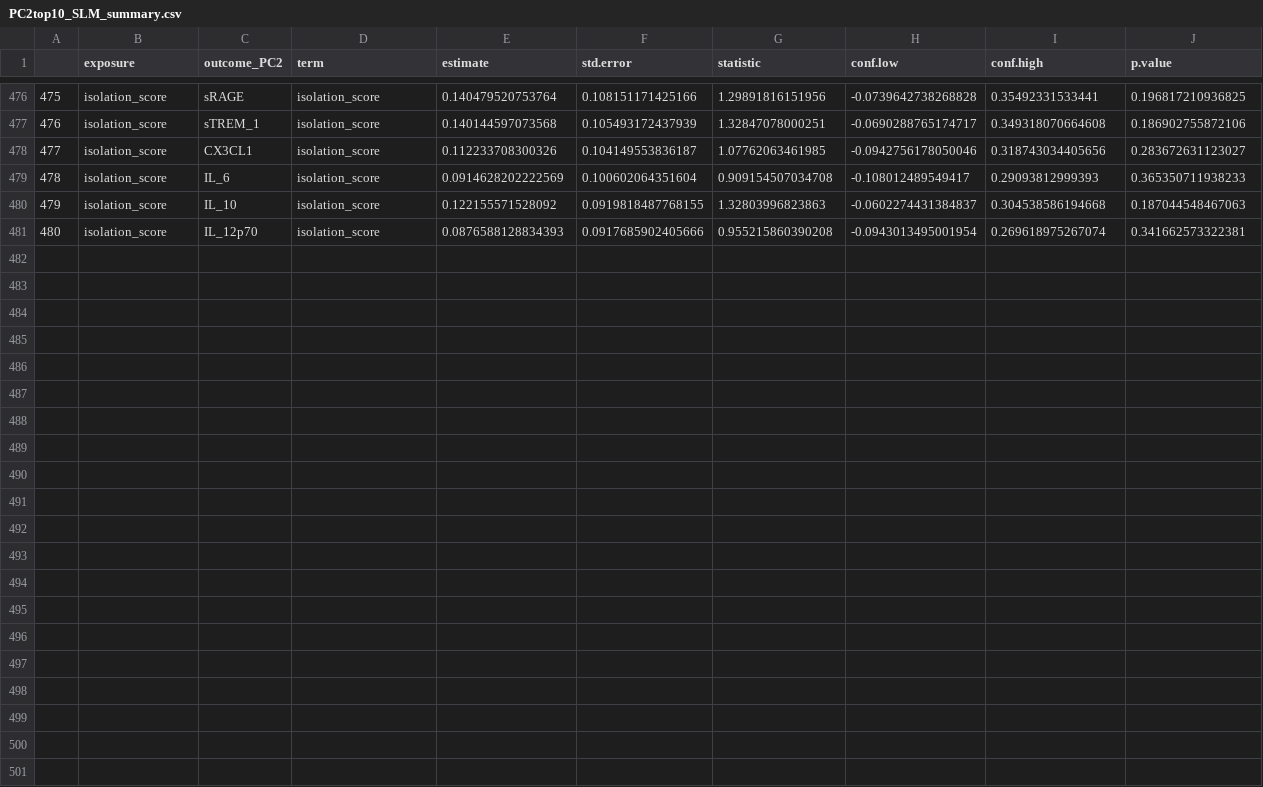
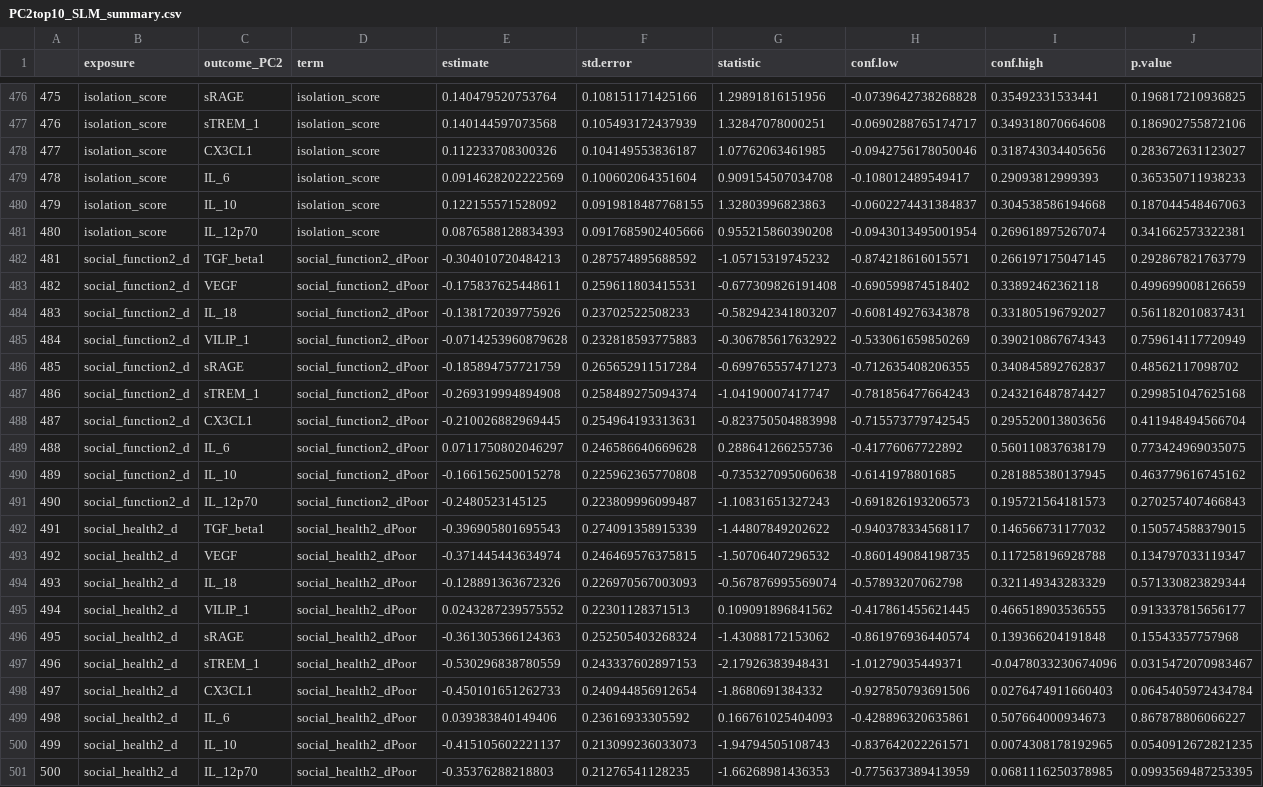
Before and after one commit to Colleen-Burke/Dissertation_Aim3_Repo, a CSV file: PC2top10_SLM_summary.csv, drawn as a sheet; only a part is shown, gaps mark what is left out.

```diff
--- a/PC2top10_SLM_summary.csv
+++ b/PC2top10_SLM_summary.csv
@@ -481 +481,21 @@
 "480","isolation_score","IL_12p70","isolation_score",0.0876588128834393,0.0917685902405666,0.955215860390208,-0.0943013495001954,0.269618975267074,0.341662573322381
+"481","social_function2_d","TGF_beta1","social_function2_dPoor",-0.304010720484213,0.287574895688592,-1.05715319745232,-0.874218616015571,0.266197175047145,0.292867821763779
+"482","social_function2_d","VEGF","social_function2_dPoor",-0.175837625448611,0.259611803415531,-0.677309826191408,-0.690599874518402,0.33892462362118,0.499699008126659
+"483","social_function2_d","IL_18","social_function2_dPoor",-0.138172039775926,0.23702522508233,-0.582942341803207,-0.608149276343878,0.331805196792027,0.561182010837431
+"484","social_function2_d","VILIP_1","social_function2_dPoor",-0.0714253960879628,0.232818593775883,-0.306785617632922,-0.533061659850269,0.390210867674343,0.759614117720949
+"485","social_function2_d","sRAGE","social_function2_dPoor",-0.185894757721759,0.265652911517284,-0.699765557471273,-0.712635408206355,0.340845892762837,0.48562117098702
+"486","social_function2_d","sTREM_1","social_function2_dPoor",-0.269319994894908,0.258489275094374,-1.04190007417747,-0.781856477664243,0.243216487874427,0.299851047625168
+"487","social_function2_d","CX3CL1","social_function2_dPoor",-0.210026882969445,0.254964193313631,-0.823750504883998,-0.715573779742545,0.295520013803656,0.411948494566704
+"488","social_function2_d","IL_6","social_function2_dPoor",0.0711750802046297,0.246586640669628,0.288641266255736,-0.41776067722892,0.560110837638179,0.773424969035075
+"489","social_function2_d","IL_10","social_function2_dPoor",-0.166156250015278,0.225962365770808,-0.735327095060638,-0.6141978801685,0.281885380137945,0.463779616745162
+"490","social_function2_d","IL_12p70","social_function2_dPoor",-0.2480523145125,0.223809996099487,-1.10831651327243,-0.691826193206573,0.195721564181573,0.270257407466843
+"491","social_health2_d","TGF_beta1","social_health2_dPoor",-0.396905801695543,0.274091358915339,-1.44807849202622,-0.940378334568117,0.146566731177032,0.150574588379015
+"492","social_health2_d","VEGF","social_health2_dPoor",-0.371445443634974,0.246469576375815,-1.50706407296532,-0.860149084198735,0.117258196928788,0.134797033119347
+"493","social_health2_d","IL_18","social_health2_dPoor",-0.128891363672326,0.226970567003093,-0.567876995569074,-0.57893207062798,0.321149343283329,0.571330823829344
+"494","social_health2_d","VILIP_1","social_health2_dPoor",0.0243287239575552,0.22301128371513,0.109091896841562,-0.417861455621445,0.466518903536555,0.913337815656177
+"495","social_health2_d","sRAGE","social_health2_dPoor",-0.361305366124363,0.252505403268324,-1.43088172153062,-0.861976936440574,0.139366204191848,0.15543357757968
+"496","social_health2_d","sTREM_1","social_health2_dPoor",-0.530296838780559,0.243337602897153,-2.17926383948431,-1.01279035449371,-0.0478033230674096,0.0315472070983467
+"497","social_health2_d","CX3CL1","social_health2_dPoor",-0.450101651262733,0.240944856912654,-1.8680691384332,-0.927850793691506,0.0276474911660403,0.0645405972434784
+"498","social_health2_d","IL_6","social_health2_dPoor",0.039383840149406,0.23616933305592,0.166761025404093,-0.428896320635861,0.507664000934673,0.867878806066227
+"499","social_health2_d","IL_10","social_health2_dPoor",-0.415105602221137,0.213099236033073,-1.94794505108743,-0.837642022261571,0.0074308178192965,0.0540912672821235
+"500","social_health2_d","IL_12p70","social_health2_dPoor",-0.35376288218803,0.21276541128235,-1.66268981436353,-0.775637389413959,0.0681116250378985,0.0993569487253395
```
Also changed, not shown: PC1top10_SLM_summary.csv, 11 other files.
